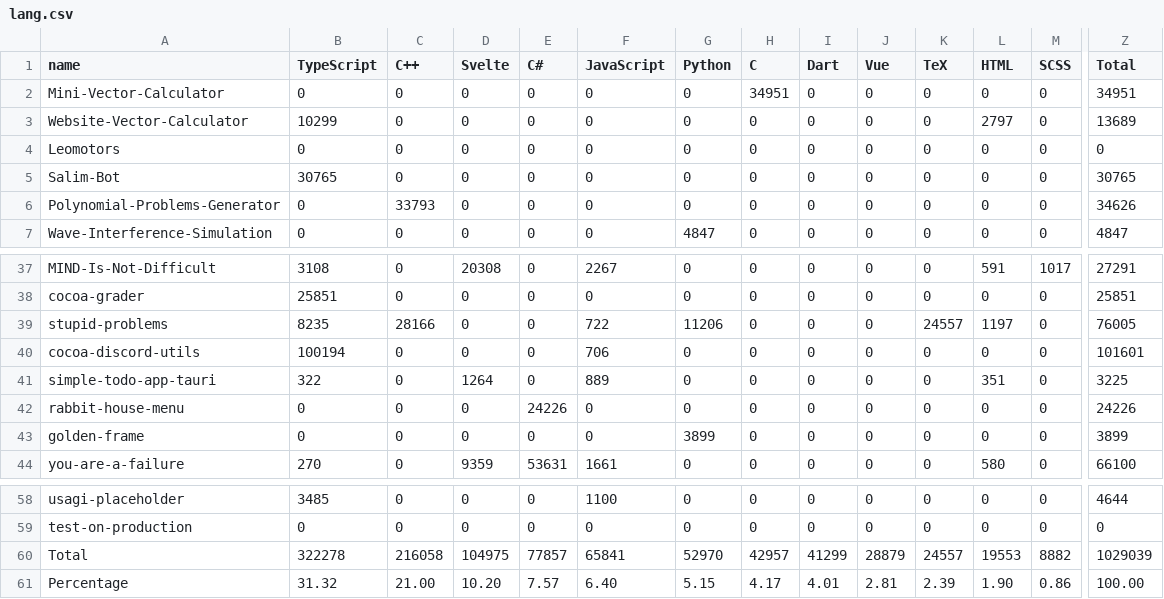
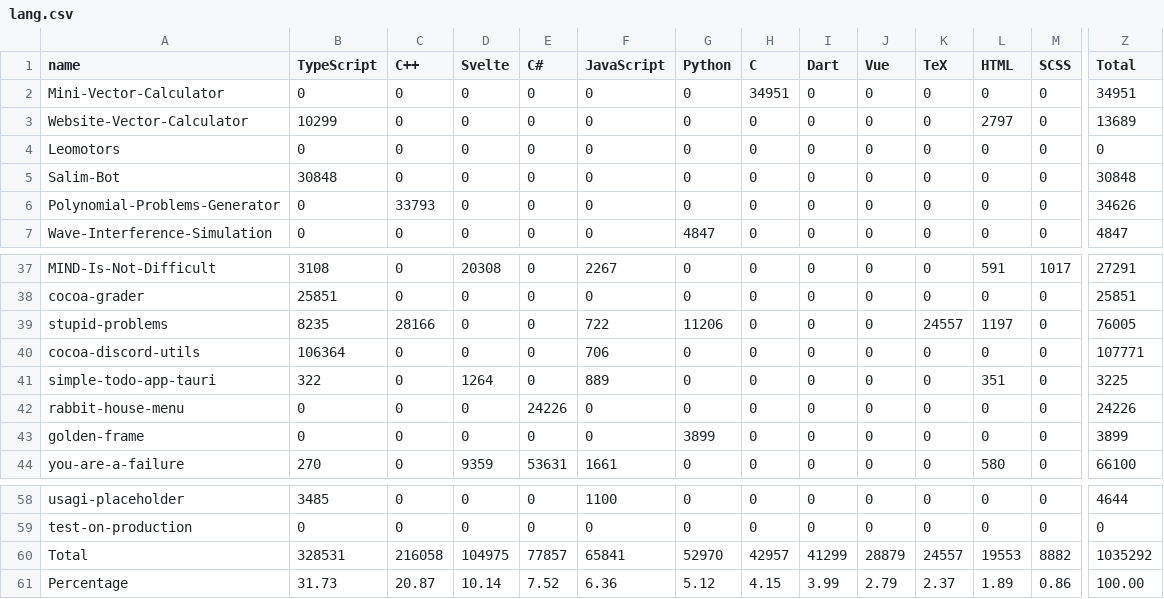
Before and after one commit to Leomotors/Auto-Language-Stats, a CSV file: data/lang.csv, drawn as a sheet; only a part is shown, gaps mark what is left out; the diff names each change by its address in the sheet, - before the commit and + after, or states it on an @@ line.

```diff
--- a/data/lang.csv
+++ b/data/lang.csv
-B5 (TypeScript): 30765
+B5 (TypeScript): 30848
-Z5 (Total): 30765
+Z5 (Total): 30848
-B40 (TypeScript): 100194
+B40 (TypeScript): 106364
-Z40 (Total): 101601
+Z40 (Total): 107771
-B60 (TypeScript): 322278
+B60 (TypeScript): 328531
-Z60 (Total): 1029039
+Z60 (Total): 1035292
-B61 (TypeScript): 31.32
+B61 (TypeScript): 31.73
-C61 (C++): 21.00
+C61 (C++): 20.87
-D61 (Svelte): 10.20
+D61 (Svelte): 10.14
-E61 (C#): 7.57
+E61 (C#): 7.52
-F61 (JavaScript): 6.40
+F61 (JavaScript): 6.36
-G61 (Python): 5.15
+G61 (Python): 5.12
-H61 (C): 4.17
+H61 (C): 4.15
-I61 (Dart): 4.01
+I61 (Dart): 3.99
-J61 (Vue): 2.81
+J61 (Vue): 2.79
-K61 (TeX): 2.39
+K61 (TeX): 2.37
-L61 (HTML): 1.90
+L61 (HTML): 1.89
```
Also changed, not shown: 1 other file.
